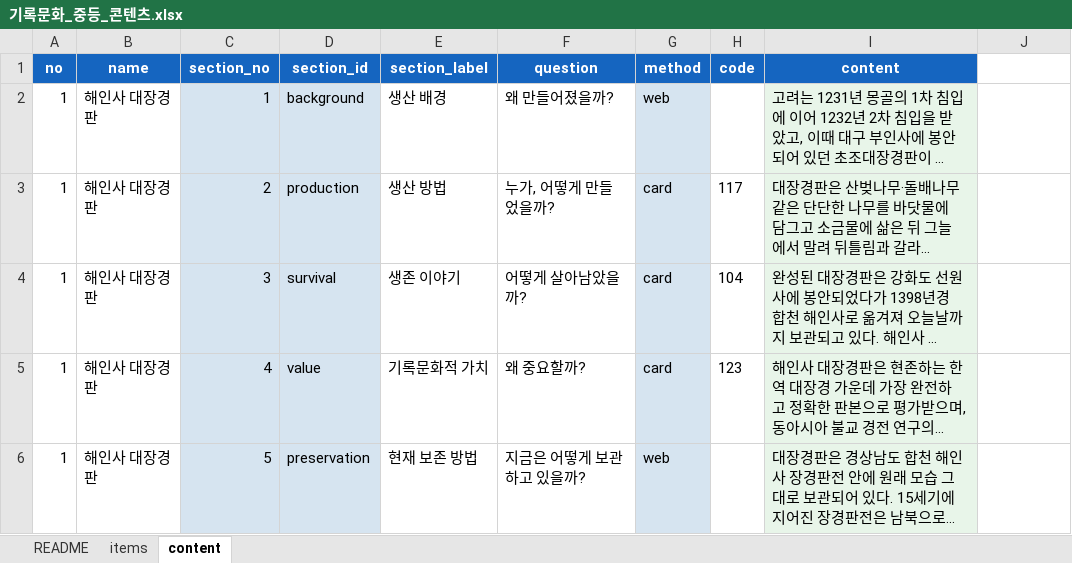
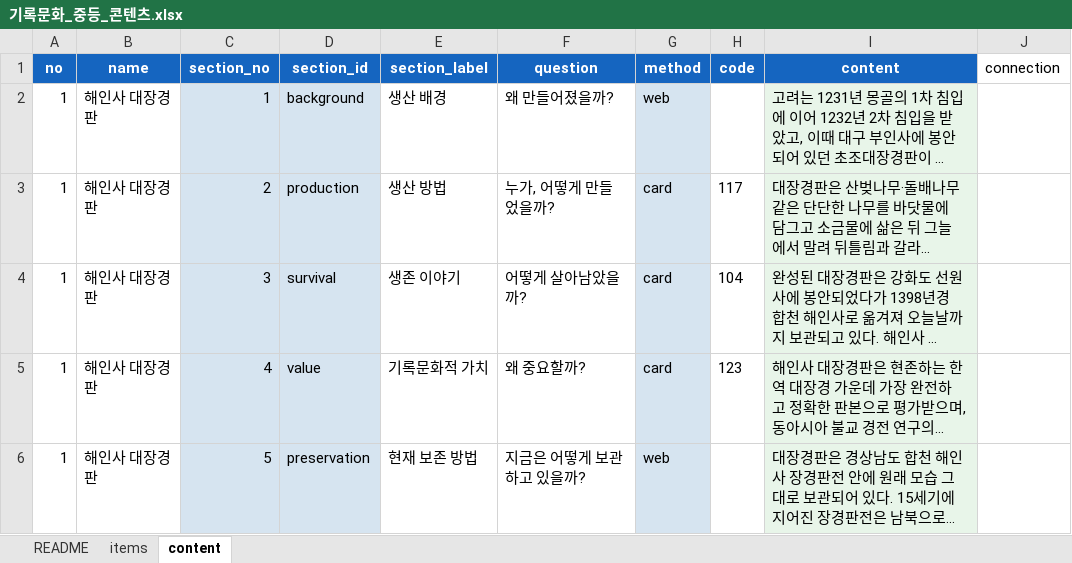
Before and after one commit to jeongyenolgong/save-the-record-mid, an Excel workbook: content/기록문화_중등_콘텐츠.xlsx, sheet content, drawn as a sheet; only a part is shown; long unchanged cells end in …; values as stored, in another font and other column widths than the file's, no borders; the diff names each change by its address in the sheet, - before the commit and + after, or states it on an @@ line.

```diff
--- a/content/기록문화_중등_콘텐츠.xlsx (sheet content)
+++ b/content/기록문화_중등_콘텐츠.xlsx (sheet content)
-J1: (empty)
+J1: connection
```
Also changed, not shown: sheet README, 3 other files.
